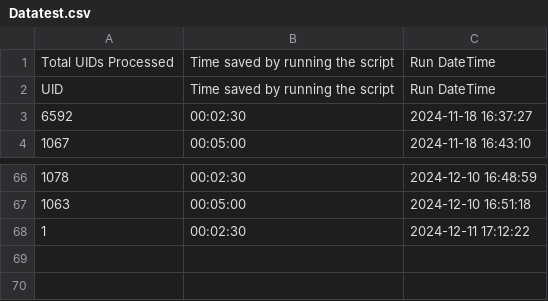
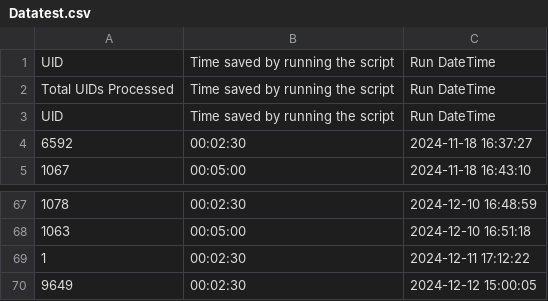
Before and after one commit to EliCalcourt/Timesaver, a CSV file: Datatest.csv, drawn as a sheet; only a part is shown, gaps mark what is left out; the diff names each change by its address in the sheet, - before the commit and + after, or states it on an @@ line.

Commit message:
Update summary data

```diff
--- a/Datatest.csv
+++ b/Datatest.csv
+row 1: UID | Time saved by running the script | Run DateTime
+row 70: 9649 | 00:02:30 | 2024-12-12 15:00:05
```
